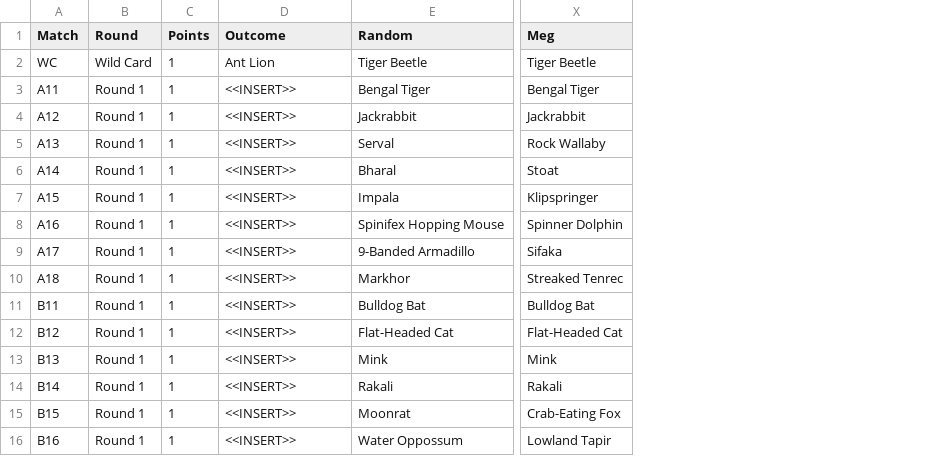
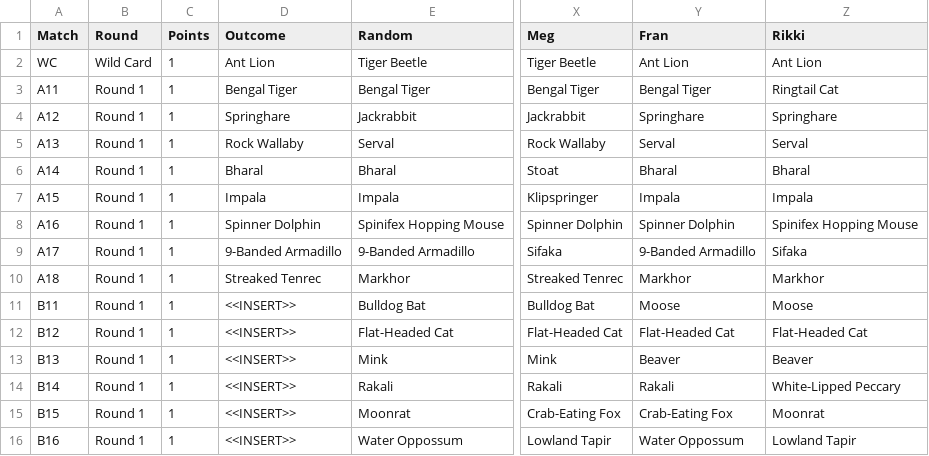
Before and after one commit to trcsmallwood/MMM2019, a CSV file: Submissions/MMM2019_PredictionsSummary.csv, drawn as a sheet; only a part is shown, gaps mark what is left out; the diff names each change by its address in the sheet, - before the commit and + after, or states it on an @@ line.

Commit message:
Add files via upload
Upload of final brackets. Update of MASTER bracket after 2 sets of bouts and generated results files. Initial points plots. New script IDing selections for finalists and champions and plotting choices. Minor updates to scripts to fix bugs.

```diff
--- a/Submissions/MMM2019_PredictionsSummary.csv
+++ b/Submissions/MMM2019_PredictionsSummary.csv
+column Y (Fran), rows 2-16: Ant Lion | Bengal Tiger | Springhare | Serval | Bharal | Impala | Spinner Dolphin | 9-Banded Armadillo | Markhor | Moose | Flat-Headed Cat | Beaver | Rakali | Crab-Eating Fox | Water Oppossum
+column Z (Rikki), rows 2-16: Ant Lion | Ringtail Cat | Springhare | Serval | Bharal | Impala | Spinifex Hopping Mouse | Sifaka | Markhor | Moose | Flat-Headed Cat | Beaver | White-Lipped Peccary | Moonrat | Lowland Tapir
-D3 (Outcome): <<INSERT>>
+D3 (Outcome): Bengal Tiger
-D4 (Outcome): <<INSERT>>
+D4 (Outcome): Springhare
-D5 (Outcome): <<INSERT>>
+D5 (Outcome): Rock Wallaby
-D6 (Outcome): <<INSERT>>
+D6 (Outcome): Bharal
-D7 (Outcome): <<INSERT>>
+D7 (Outcome): Impala
-D8 (Outcome): <<INSERT>>
+D8 (Outcome): Spinner Dolphin
-D9 (Outcome): <<INSERT>>
+D9 (Outcome): 9-Banded Armadillo
-D10 (Outcome): <<INSERT>>
+D10 (Outcome): Streaked Tenrec
```
Also changed, not shown: Results/MMM2019_CumulativeMatchPoints.csv, Results/MMM2019_CumulativeRoundPoints.csv, 23 other files.
